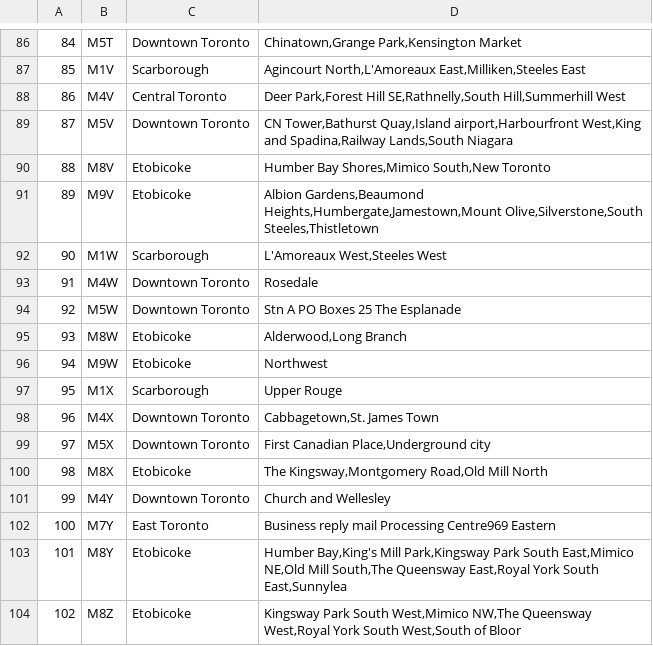
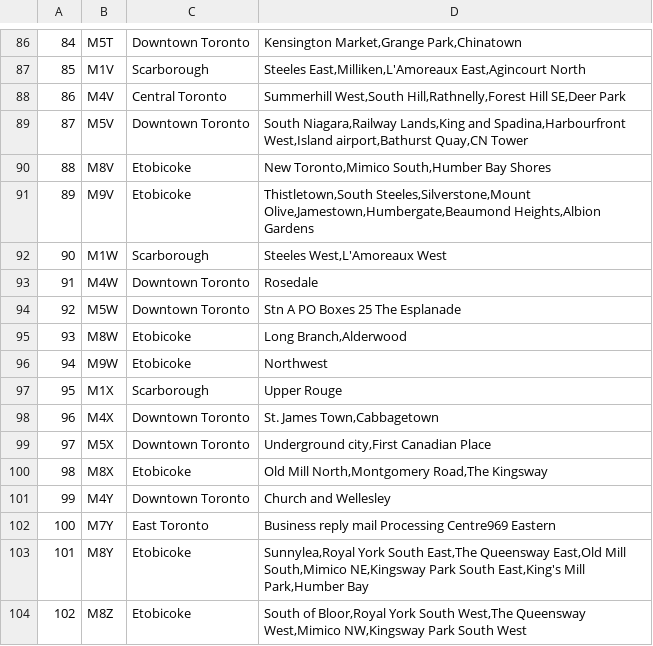
Before and after one commit to Debangsha1992/Coursera_Capstone, a CSV file: neighborhoods.csv, drawn as a sheet; only a part is shown, gaps mark what is left out; the diff covers the shown part only.

```diff
--- a/neighborhoods.csv
+++ b/neighborhoods.csv
@@ -86,19 +86,19 @@
-84,M5T,Downtown Toronto,"Chinatown,Grange Park,Kensington Market"
-85,M1V,Scarborough,"Agincourt North,L'Amoreaux East,Milliken,Steeles East"
-86,M4V,Central Toronto,"Deer Park,Forest Hill SE,Rathnelly,South Hill,Summerhill West"
-87,M5V,Downtown Toronto,"CN Tower,Bathurst Quay,Island airport,Harbourfront West,King and Spadina,Railway Lands,South Niagara"
-88,M8V,Etobicoke,"Humber Bay Shores,Mimico South,New Toronto"
-89,M9V,Etobicoke,"Albion Gardens,Beaumond Heights,Humbergate,Jamestown,Mount Olive,Silverstone,South Steeles,Thistletown"
-90,M1W,Scarborough,"L'Amoreaux West,Steeles West"
+84,M5T,Downtown Toronto,"Kensington Market,Grange Park,Chinatown"
+85,M1V,Scarborough,"Steeles East,Milliken,L'Amoreaux East,Agincourt North"
+86,M4V,Central Toronto,"Summerhill West,South Hill,Rathnelly,Forest Hill SE,Deer Park"
+87,M5V,Downtown Toronto,"South Niagara,Railway Lands,King and Spadina,Harbourfront West,Island airport,Bathurst Quay,CN Tower"
+88,M8V,Etobicoke,"New Toronto,Mimico South,Humber Bay Shores"
+89,M9V,Etobicoke,"Thistletown,South Steeles,Silverstone,Mount Olive,Jamestown,Humbergate,Beaumond Heights,Albion Gardens"
+90,M1W,Scarborough,"Steeles West,L'Amoreaux West"
 91,M4W,Downtown Toronto,Rosedale
 92,M5W,Downtown Toronto,Stn A PO Boxes 25 The Esplanade
-93,M8W,Etobicoke,"Alderwood,Long Branch"
+93,M8W,Etobicoke,"Long Branch,Alderwood"
 94,M9W,Etobicoke,Northwest
 95,M1X,Scarborough,Upper Rouge
-96,M4X,Downtown Toronto,"Cabbagetown,St. James Town"
-97,M5X,Downtown Toronto,"First Canadian Place,Underground city"
-98,M8X,Etobicoke,"The Kingsway,Montgomery Road,Old Mill North"
+96,M4X,Downtown Toronto,"St. James Town,Cabbagetown"
+97,M5X,Downtown Toronto,"Underground city,First Canadian Place"
+98,M8X,Etobicoke,"Old Mill North,Montgomery Road,The Kingsway"
 99,M4Y,Downtown Toronto,Church and Wellesley
 100,M7Y,East Toronto,Business reply mail Processing Centre969 Eastern
-101,M8Y,Etobicoke,"Humber Bay,King's Mill Park,Kingsway Park South East,Mimico NE,Old Mill South,The Queensway East,Royal York South East,Sunnylea"
-102,M8Z,Etobicoke,"Kingsway Park South West,Mimico NW,The Queensway West,Royal York South West,South of Bloor"
+101,M8Y,Etobicoke,"Sunnylea,Royal York South East,The Queensway East,Old Mill South,Mimico NE,Kingsway Park South East,King's Mill Park,Humber Bay"
+102,M8Z,Etobicoke,"South of Bloor,Royal York South West,The Queensway West,Mimico NW,Kingsway Park South West"
```
Also changed, not shown: 45 edited cells elsewhere in this file, 2 other files.
